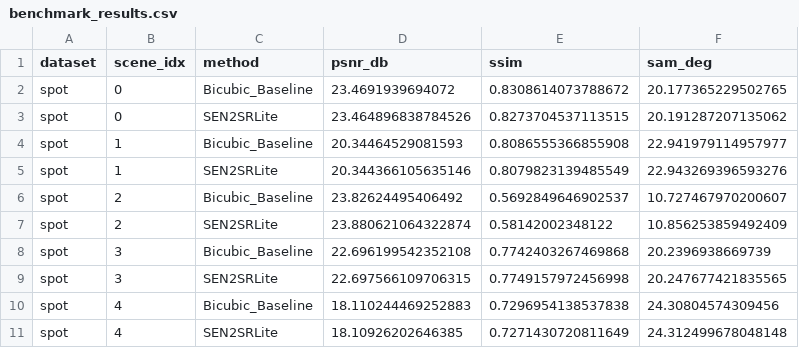
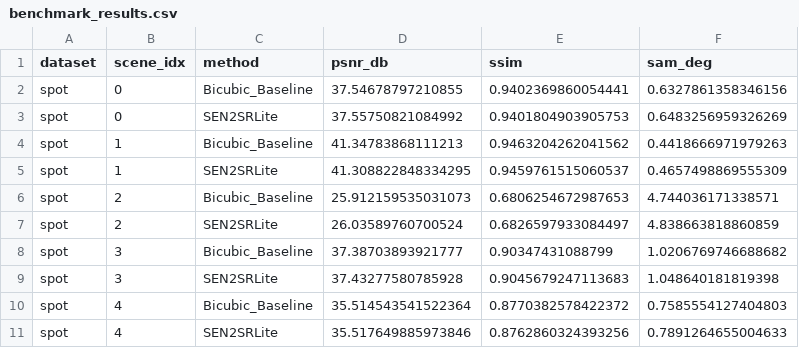
Before and after one commit to Phonicxxxx24/Deep-Learning-Based-Super-Resolution-Mapping-SRM-from-Medium-Resolution-Satellite-Imageries, a CSV file: verification/benchmark_results.csv, drawn as a sheet; only a part is shown; the diff covers the shown part only.

```diff
--- a/verification/benchmark_results.csv
+++ b/verification/benchmark_results.csv
@@ -1,11 +1,11 @@
 dataset,scene_idx,method,psnr_db,ssim,sam_deg
-spot,0,Bicubic_Baseline,23.4691939694072,0.8308614073788672,20.177365229502765
-spot,0,SEN2SRLite,23.464896838784526,0.8273704537113515,20.191287207135062
-spot,1,Bicubic_Baseline,20.34464529081593,0.8086555366855908,22.941979114957977
-spot,1,SEN2SRLite,20.344366105635146,0.8079823139485549,22.943269396593276
-spot,2,Bicubic_Baseline,23.82624495406492,0.5692849646902537,10.727467970200607
-spot,2,SEN2SRLite,23.880621064322874,0.58142002348122,10.856253859492409
-spot,3,Bicubic_Baseline,22.696199542352108,0.7742403267469868,20.2396938669739
-spot,3,SEN2SRLite,22.697566109706315,0.7749157972456998,20.247677421835565
-spot,4,Bicubic_Baseline,18.110244469252883,0.7296954138537838,24.30804574309456
-spot,4,SEN2SRLite,18.10926202646385,0.7271430720811649,24.312499678048148
+spot,0,Bicubic_Baseline,37.54678797210855,0.9402369860054441,0.6327861358346156
+spot,0,SEN2SRLite,37.55750821084992,0.9401804903905753,0.6483256959326269
+spot,1,Bicubic_Baseline,41.34783868111213,0.9463204262041562,0.4418666971979263
+spot,1,SEN2SRLite,41.308822848334295,0.9459761515060537,0.4657498869555309
+spot,2,Bicubic_Baseline,25.912159535031073,0.6806254672987653,4.744036171338571
+spot,2,SEN2SRLite,26.03589760700524,0.6826597933084497,4.838663818860859
+spot,3,Bicubic_Baseline,37.38703893921777,0.90347431088799,1.0206769746688682
+spot,3,SEN2SRLite,37.43277580785928,0.9045679247113683,1.048640181819398
+spot,4,Bicubic_Baseline,35.514543541522364,0.8770382578422372,0.7585554127404803
+spot,4,SEN2SRLite,35.517649885973846,0.8762860324393256,0.7891264655004633
```
Also changed, not shown: 24 edited cells elsewhere in this file, 1 other file.
